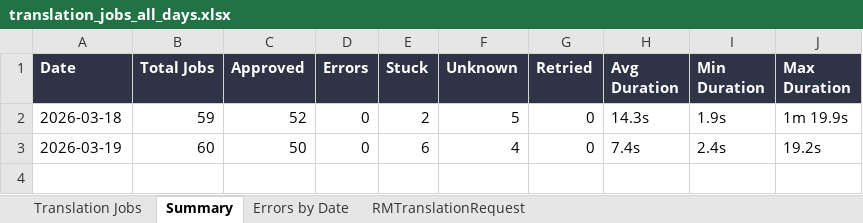
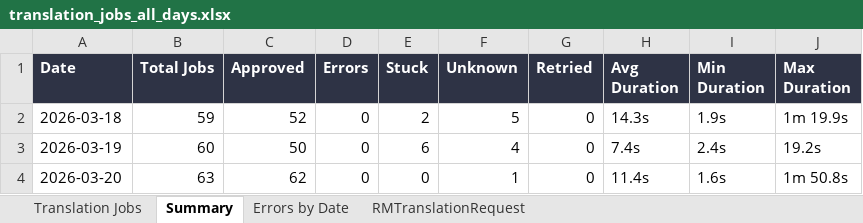
Before and after one commit to adeporra/rm-translation-reports, an Excel workbook: translation_jobs_all_days.xlsx, sheet Summary, drawn as a sheet; values as stored, in another font and other column widths than the file's, no borders; the diff names each change by its address in the sheet, - before the commit and + after, or states it on an @@ line.

```diff
--- a/translation_jobs_all_days.xlsx (sheet Summary)
+++ b/translation_jobs_all_days.xlsx (sheet Summary)
+row 4: 2026-03-20 | 63 | 62 | 0 | 0 | 1 | 0 | 11.4s | 1.6s | 1m 50.8s
```
Also changed, not shown: sheet Translation Jobs, sheet RMTranslationRequest, sheet Errors by Date, 5 other files.
